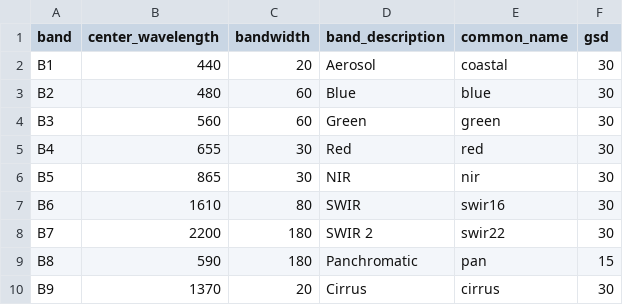
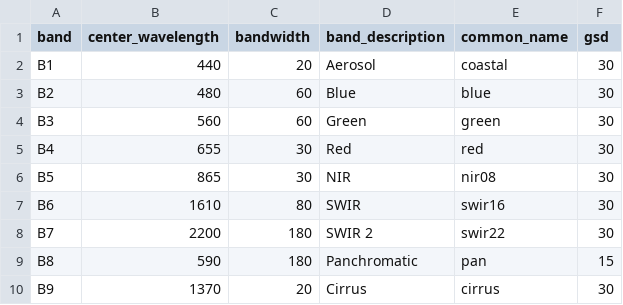
Before and after one commit to awesome-spectral-indices/awesome-earth-observation-instruments, a CSV file: src/bands/OLI89_BANDS.csv, drawn as a sheet.

Commit message:
FIX: Assigned nir08 common_name to NIR in OLI L8-9

```diff
--- a/src/bands/OLI89_BANDS.csv
+++ b/src/bands/OLI89_BANDS.csv
@@ -5,3 +5,3 @@ B3,560,60,Green,green,30
 B4,655,30,Red,red,30
-B5,865,30,NIR,nir,30
+B5,865,30,NIR,nir08,30
 B6,1610,80,SWIR,swir16,30
```
Also changed, not shown: 1 other file.
